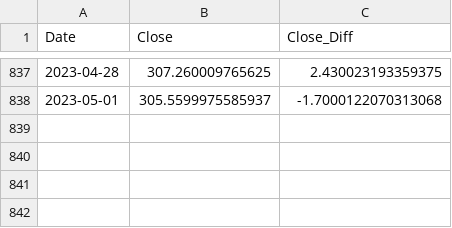
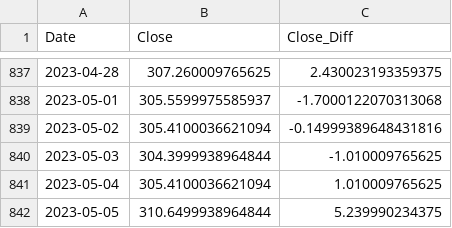
Before and after one commit to Charu21/Investment-Genie, a CSV file: data/processed/train.csv, drawn as a sheet; only a part is shown, gaps mark what is left out.

```diff
--- a/data/processed/train.csv
+++ b/data/processed/train.csv
@@ -838 +838,5 @@ Date,Close,Close_Diff
 2023-05-01,305.5599975585937,-1.7000122070313068
+2023-05-02,305.4100036621094,-0.14999389648431816
+2023-05-03,304.3999938964844,-1.010009765625
+2023-05-04,305.4100036621094,1.010009765625
+2023-05-05,310.6499938964844,5.239990234375
```
Also changed, not shown: data/processed/test.csv, data/raw/data.csv, 11 other files.
